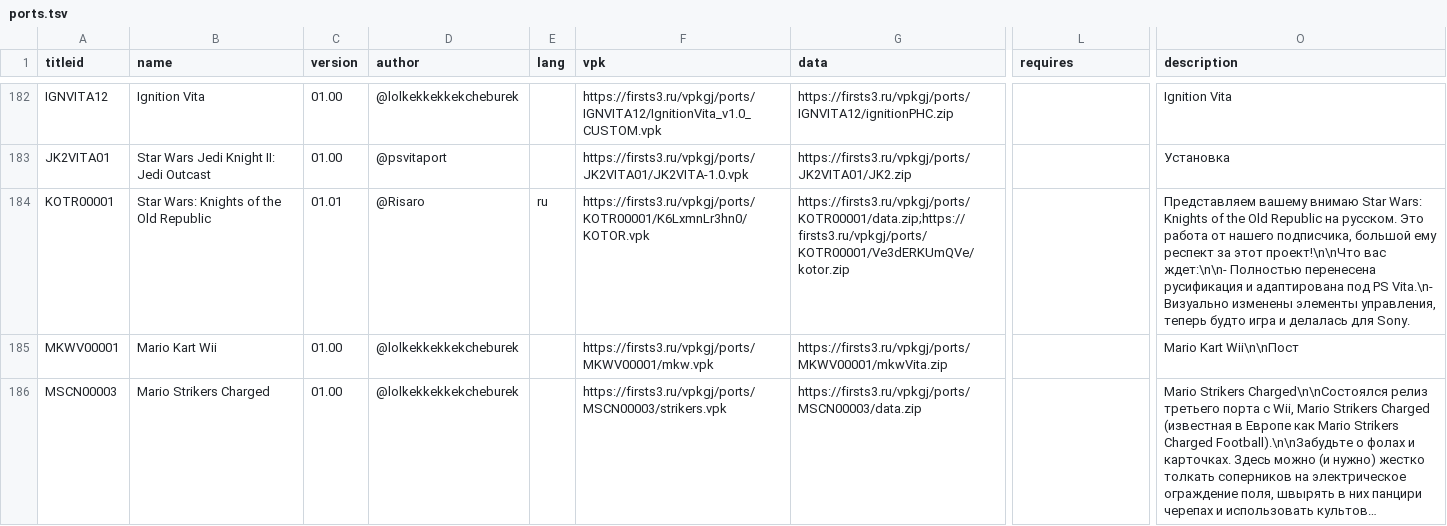
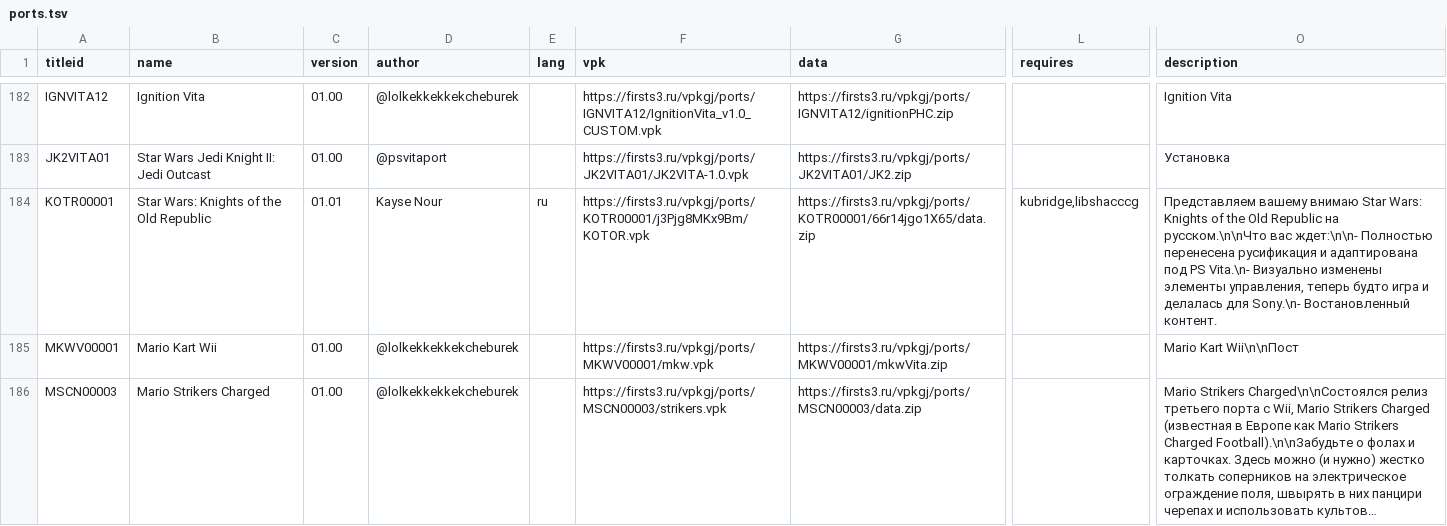
Before and after one commit to Risaro/vpkgj-db, a TSV file: catalog/ports.tsv, drawn as a sheet; only a part is shown, gaps mark what is left out; long unchanged cells end in …; the diff names each change by its address in the sheet, - before the commit and + after, or states it on an @@ line.

Commit message:
Update Star Wars: Knights of the Old Republic (ports/KOTR00001)

```diff
--- a/catalog/ports.tsv
+++ b/catalog/ports.tsv
-D184 (author): @Risaro
+D184 (author): Kayse Nour
-F184 (vpk): https://firsts3.ru/vpkgj/ports/KOTR00001/K6LxmnLr3hn0/KOTOR.vpk
+F184 (vpk): https://firsts3.ru/vpkgj/ports/KOTR00001/j3Pjg8MKx9Bm/KOTOR.vpk
-G184 (data): https://firsts3.ru/vpkgj/ports/KOTR00001/data.zip;https://firsts3.ru/vpkgj/ports/KOTR00001/Ve3dERKUmQVe/kotor.zip
+G184 (data): https://firsts3.ru/vpkgj/ports/KOTR00001/66r14jgo1X65/data.zip
-L184 (requires): (empty)
+L184 (requires): kubridge,libshacccg
-O184 (description): …Republic на русском. Это работа от нашего подписчика, большой ему респект за этот проект!\n\nЧто вас ждет:\n\n- Полностью перенесена русификация и адаптирована под PS Vita.\n- Визуально изменены элементы управления, теперь будто игра и делалась для Sony.
+O184 (description): …Republic на русском.\n\nЧто вас ждет:\n\n- Полностью перенесена русификация и адаптирована под PS Vita.\n- Визуально изменены элементы управления, теперь будто игра и делалась для Sony.\n- Востановленный контент.
```
Also changed, not shown: 1 other file.
